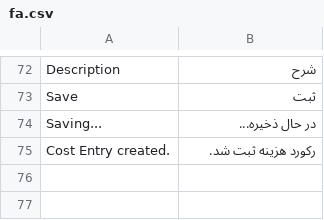
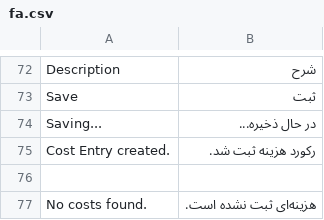
Before and after one commit to netmanir/vehicle_import, a CSV file: vehicle_import/translations/fa.csv, drawn as a sheet; only a part is shown, gaps mark what is left out; the diff names each change by its address in the sheet, - before the commit and + after, or states it on an @@ line.

Commit message:
feat(report): implement initial Vehicle Holder cost report tab

```diff
--- a/vehicle_import/translations/fa.csv
+++ b/vehicle_import/translations/fa.csv
+row 76: (empty)
+row 77: No costs found. | هزینه‌ای ثبت نشده است.
```
Also changed, not shown: 7 other files.
